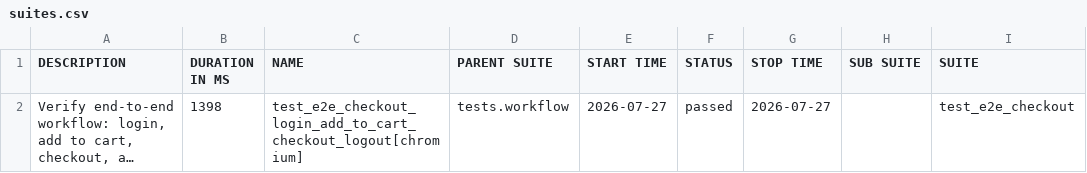
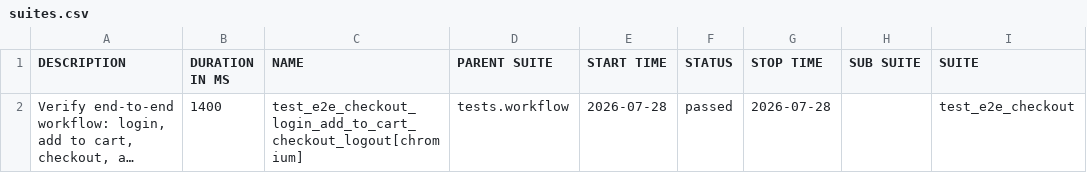
Before and after one commit to sanamtashildar/playwright-python-example, a CSV file: data/suites.csv, drawn as a sheet; only a part is shown; long unchanged cells end in …; the diff names each change by its address in the sheet, - before the commit and + after, or states it on an @@ line.

```diff
--- a/data/suites.csv
+++ b/data/suites.csv
-B2 (DURATION IN MS): 1398
+B2 (DURATION IN MS): 1400
-E2 (START TIME): 2026-07-27
+E2 (START TIME): 2026-07-28
-G2 (STOP TIME): 2026-07-27
+G2 (STOP TIME): 2026-07-28
```
Also changed, not shown: 24 other files.
